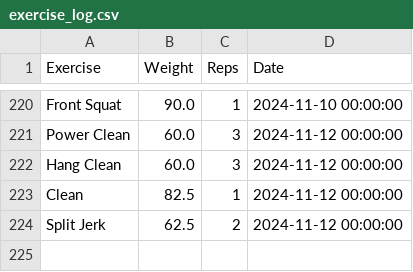
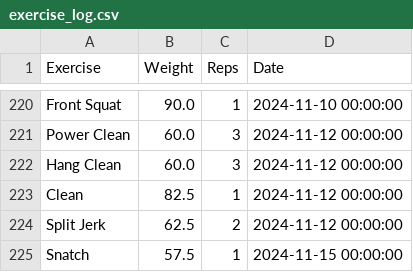
Before and after one commit to hugofitipaldi/PR_tracker, a CSV file: data/exercise_log.csv, drawn as a sheet; only a part is shown, gaps mark what is left out; the diff names each change by its address in the sheet, - before the commit and + after, or states it on an @@ line.

Commit message:
data update 11-15

```diff
--- a/data/exercise_log.csv
+++ b/data/exercise_log.csv
+row 225: Snatch | 57.5 | 1 | 2024-11-15 00:00:00
```
